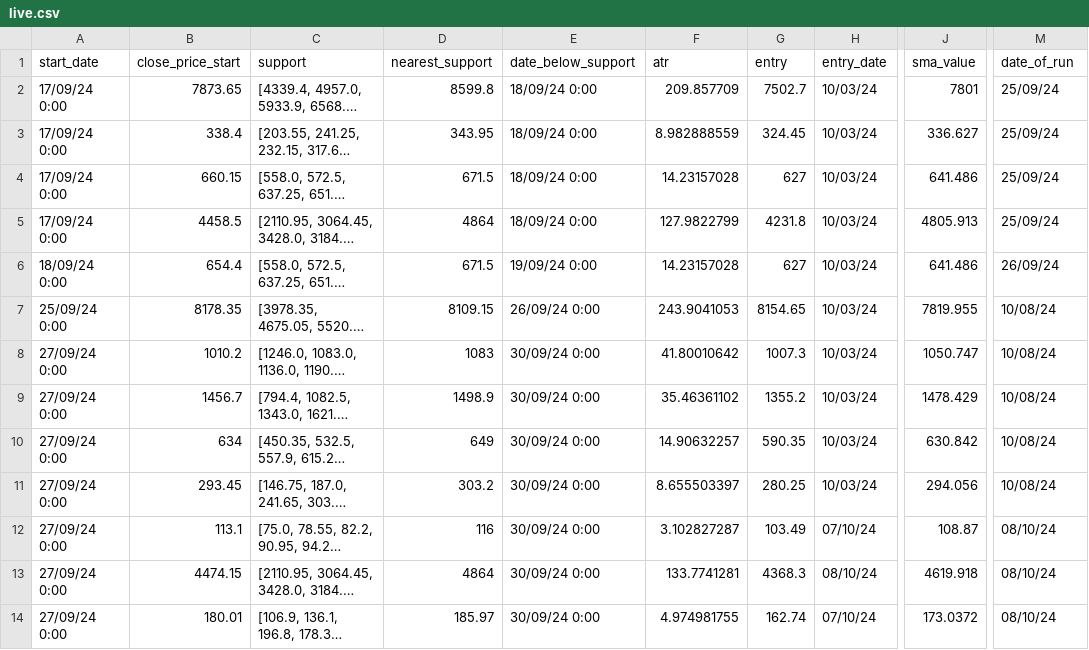
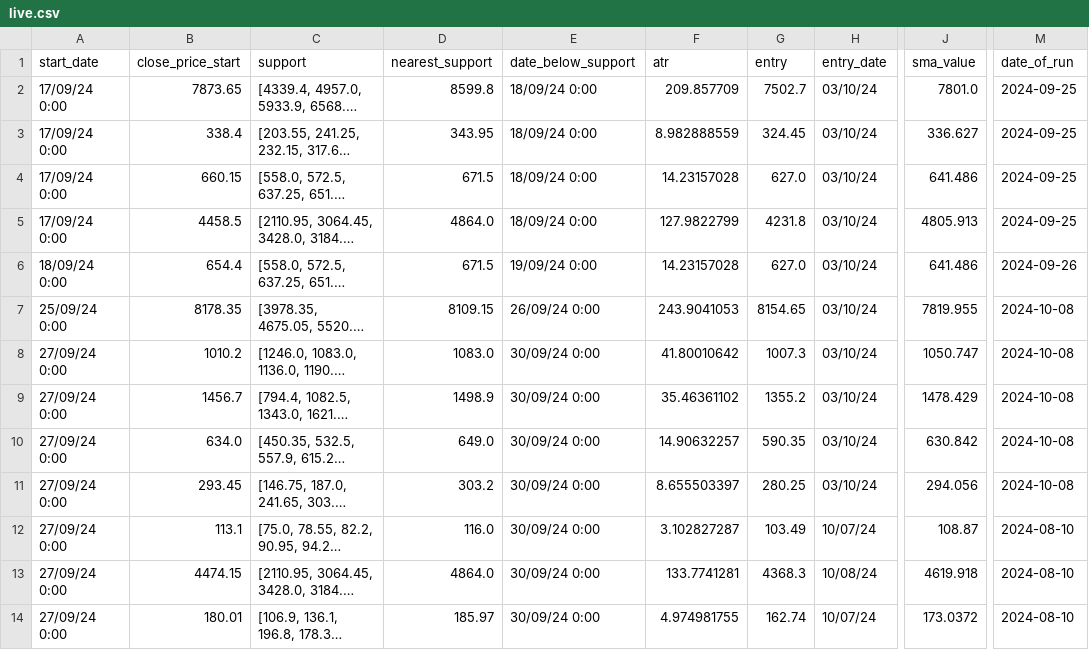
Before and after one commit to auricalgo/auric-fe, a CSV file: live.csv, drawn as a sheet; only a part is shown, gaps mark what is left out; long unchanged cells end in …; the diff covers the shown part only; the diff names each change by its address in the sheet, - before the commit and + after, or states it on an @@ line.

```diff
--- a/live.csv
+++ b/live.csv
-H2:H11 (entry_date): 10/03/24
+H2:H11 (entry_date): 03/10/24
-J2 (sma_value): 7801
+J2 (sma_value): 7801.0
-M2:M5 (date_of_run): 25/09/24
+M2:M5 (date_of_run): 2024-09-25
-G4 (entry): 627
+G4 (entry): 627.0
-D5 (nearest_support): 4864
+D5 (nearest_support): 4864.0
-G6 (entry): 627
+G6 (entry): 627.0
-M6 (date_of_run): 26/09/24
+M6 (date_of_run): 2024-09-26
-M7:M11 (date_of_run): 10/08/24
+M7:M11 (date_of_run): 2024-10-08
-D8 (nearest_support): 1083
+D8 (nearest_support): 1083.0
-B10 (close_price_start): 634
+B10 (close_price_start): 634.0
-D10 (nearest_support): 649
+D10 (nearest_support): 649.0
-D12 (nearest_support): 116
+D12 (nearest_support): 116.0
-H12 (entry_date): 07/10/24
+H12 (entry_date): 10/07/24
-M12:M14 (date_of_run): 08/10/24
+M12:M14 (date_of_run): 2024-08-10
-D13 (nearest_support): 4864
+D13 (nearest_support): 4864.0
-H13 (entry_date): 08/10/24
+H13 (entry_date): 10/08/24
-H14 (entry_date): 07/10/24
+H14 (entry_date): 10/07/24
```
Also changed, not shown: 4 added rows and 50 edited cells elsewhere in this file, timesheet.csv.
